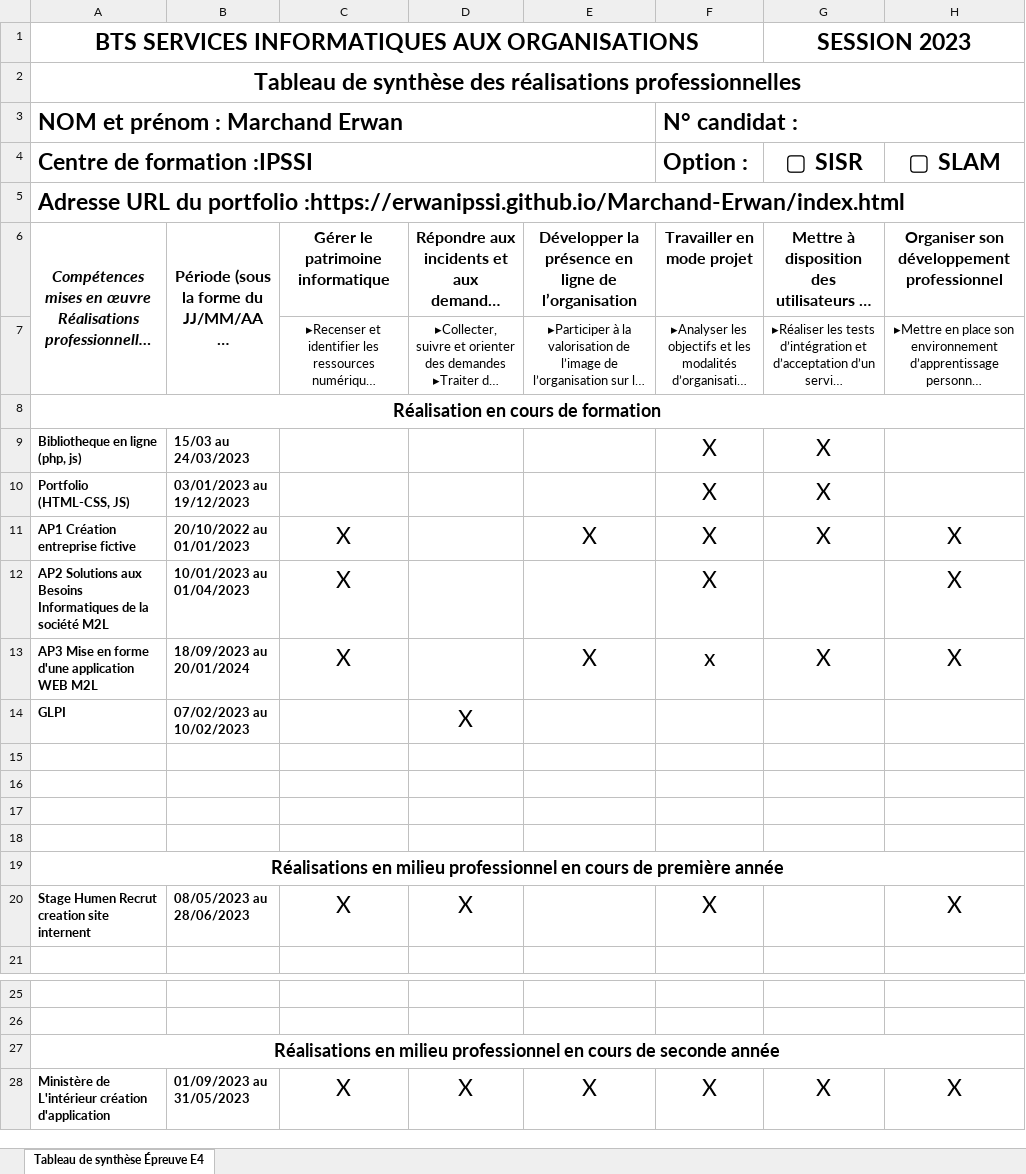
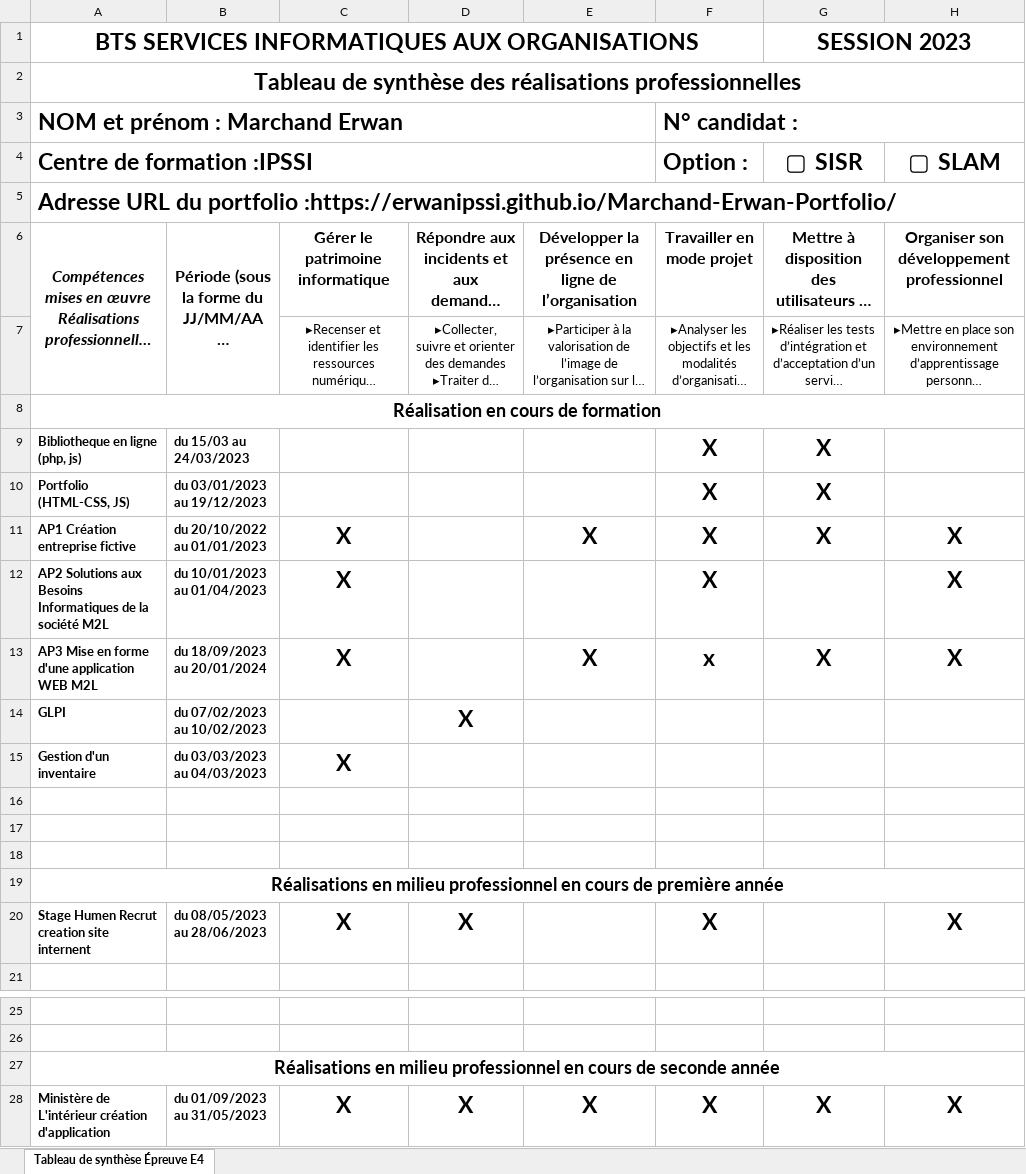
Before and after one commit to Erwanipssi/Marchand-Erwan, an Excel workbook: documents/projet/Tableau de synthéses Marchand Erwan.xlsx, sheet Tableau de synthèse Épreuve E4, drawn as a sheet; only a part is shown, gaps mark what is left out; long unchanged cells end in …; values as stored, in another font and other column widths than the file's, no borders; the diff names each change by its address in the sheet, - before the commit and + after, or states it on an @@ line.

```diff
--- a/documents/projet/Tableau de synthéses Marchand Erwan.xlsx (sheet Tableau de synthèse Épreuve E4)
+++ b/documents/projet/Tableau de synthéses Marchand Erwan.xlsx (sheet Tableau de synthèse Épreuve E4)
-A5 (Centre de formation :IPSSI): …du portfolio :https://erwanipssi.github.io/Marchand-Erwan/index.html
+A5 (Centre de formation :IPSSI): …du portfolio :https://erwanipssi.github.io/Marchand-Erwan-Portfolio/
-B9: 15/03 au 24/03/2023
+B9: du 15/03 au 24/03/2023
-F9:G10 bold: off
+F9:G10 bold: on
-B10: 03/01/2023 au 19/12/2023
+B10: du 03/01/2023 au 19/12/2023
-B11: 20/10/2022 au 01/01/2023
+B11: du 20/10/2022 au 01/01/2023
-C11:C13 bold: off
+C11:C13 bold: on
-E11:H11 bold: off
+E11:H11 bold: on
-B12: 10/01/2023 au 01/04/2023
+B12: du 10/01/2023 au 01/04/2023
-F12 bold: off
+F12 bold: on
-H12 bold: off
+H12 bold: on
-B13: 18/09/2023 au 20/01/2024
+B13: du 18/09/2023 au 20/01/2024
-E13:H13 bold: off
+E13:H13 bold: on
-B14: 07/02/2023 au 10/02/2023
+B14: du 07/02/2023 au 10/02/2023
-D14 bold: off
+D14 bold: on
-row 15: (empty)
+row 15: Gestion d'un inventaire | du 03/03/2023 au 04/03/2023 | X
-B20: 08/05/2023 au 28/06/2023
+B20: du 08/05/2023 au 28/06/2023
-C20:D20 bold: off
+C20:D20 bold: on
-F20 bold: off
+F20 bold: on
-H20 bold: off
+H20 bold: on
-B28: 01/09/2023 au 31/05/2023
+B28: du 01/09/2023 au 31/05/2023
-C28:H28 bold: off
+C28:H28 bold: on
```
Also changed, not shown: 6 other files.
